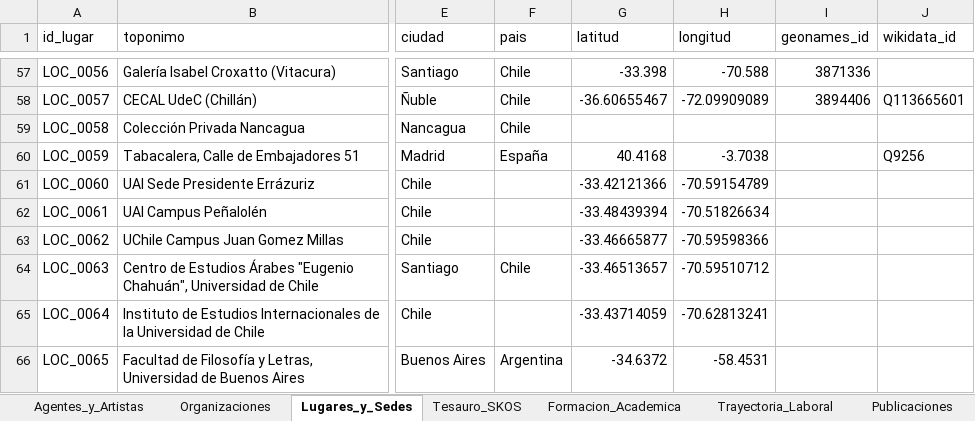
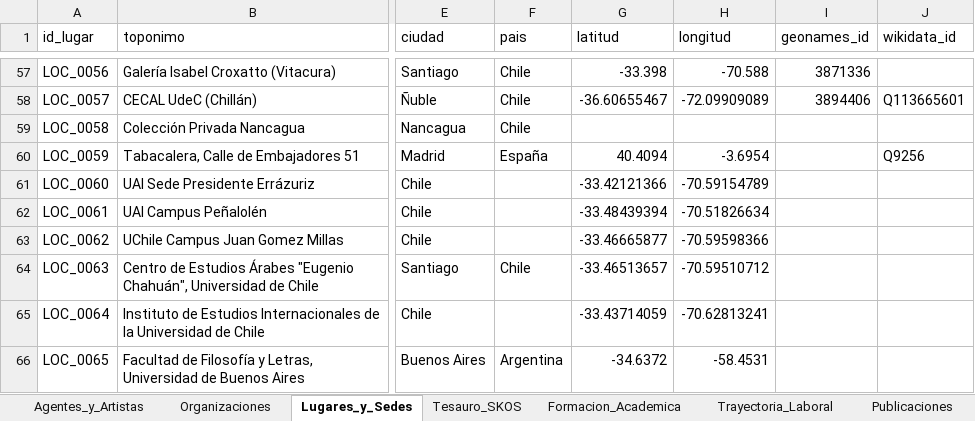
Before and after one commit to jaimeacuevas-cmd/jaime-cuevas-cv, an Excel workbook: data/CV_Dataset_Maestro_Jaime_Cuevas.xlsx, sheet Lugares_y_Sedes, drawn as a sheet; only a part is shown, gaps mark what is left out; values as stored, in another font and other column widths than the file's, no borders; the diff names each change by its address in the sheet, - before the commit and + after, or states it on an @@ line.

```diff
--- a/data/CV_Dataset_Maestro_Jaime_Cuevas.xlsx (sheet Lugares_y_Sedes)
+++ b/data/CV_Dataset_Maestro_Jaime_Cuevas.xlsx (sheet Lugares_y_Sedes)
-G60 (latitud): 40.4168
+G60 (latitud): 40.4094
-H60 (longitud): -3.7038
+H60 (longitud): -3.6954
```
Also changed, not shown: sheet Formacion_Academica, 3 other files.
